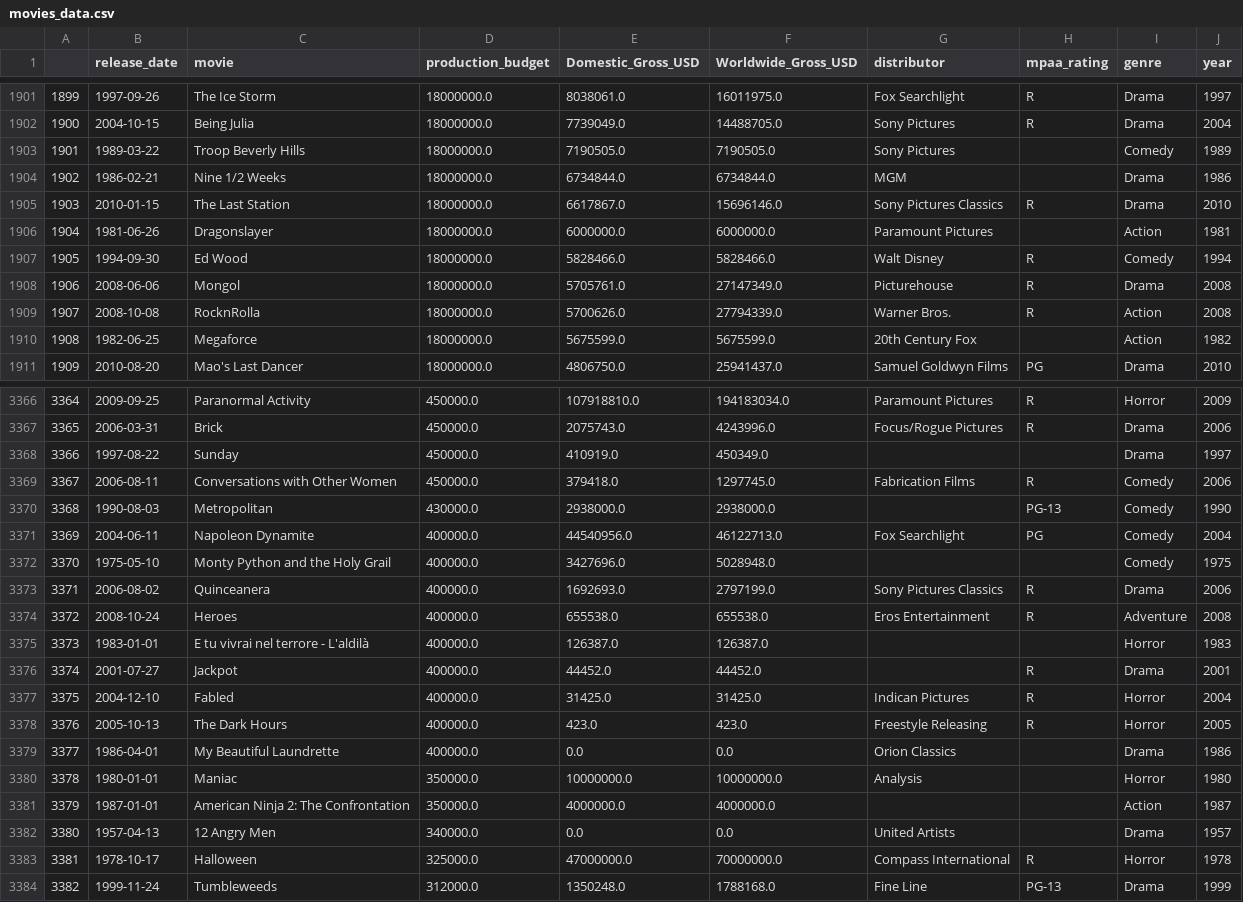
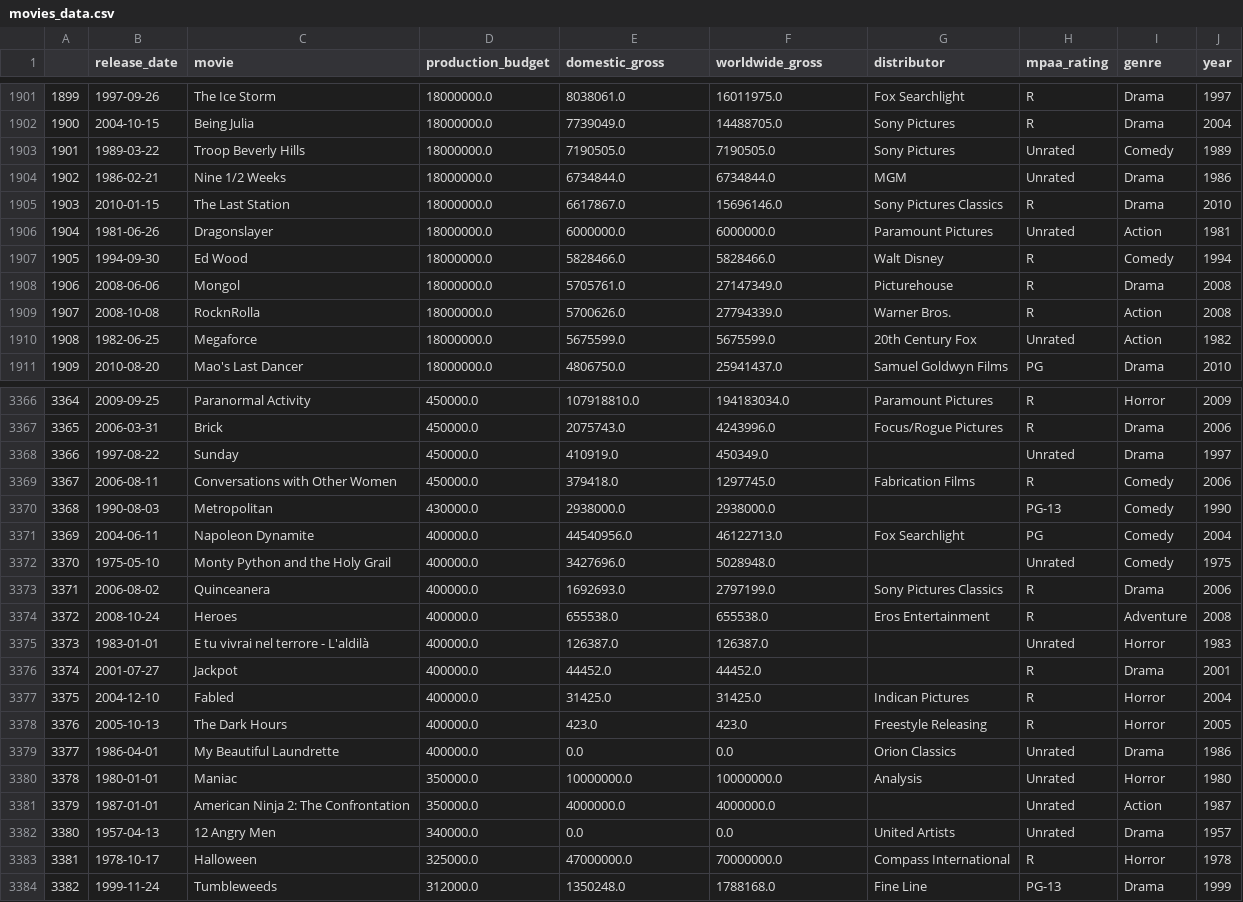
Before and after one commit to klyi/InfoViz_final_project, a CSV file: movies_data.csv, drawn as a sheet; only a part is shown, gaps mark what is left out; the diff covers the shown part only.

```diff
--- a/movies_data.csv
+++ b/movies_data.csv
@@ -1 +1 @@
-,release_date,movie,production_budget,Domestic_Gross_USD,Worldwide_Gross_USD,distributor,mpaa_rating,genre,year
+,release_date,movie,production_budget,domestic_gross,worldwide_gross,distributor,mpaa_rating,genre,year
@@ -1902,6 +1902,6 @@
 1900,2004-10-15,Being Julia,18000000.0,7739049.0,14488705.0,Sony Pictures,R,Drama,2004
-1901,1989-03-22,Troop Beverly Hills,18000000.0,7190505.0,7190505.0,Sony Pictures,,Comedy,1989
-1902,1986-02-21,Nine 1/2 Weeks,18000000.0,6734844.0,6734844.0,MGM,,Drama,1986
+1901,1989-03-22,Troop Beverly Hills,18000000.0,7190505.0,7190505.0,Sony Pictures,Unrated,Comedy,1989
+1902,1986-02-21,Nine 1/2 Weeks,18000000.0,6734844.0,6734844.0,MGM,Unrated,Drama,1986
 1903,2010-01-15,The Last Station,18000000.0,6617867.0,15696146.0,Sony Pictures Classics,R,Drama,2010
-1904,1981-06-26,Dragonslayer,18000000.0,6000000.0,6000000.0,Paramount Pictures,,Action,1981
+1904,1981-06-26,Dragonslayer,18000000.0,6000000.0,6000000.0,Paramount Pictures,Unrated,Action,1981
 1905,1994-09-30,Ed Wood,18000000.0,5828466.0,5828466.0,Walt Disney,R,Comedy,1994
@@ -1909,3 +1909,3 @@
 1907,2008-10-08,RocknRolla,18000000.0,5700626.0,27794339.0,Warner Bros.,R,Action,2008
-1908,1982-06-25,Megaforce,18000000.0,5675599.0,5675599.0,20th Century Fox,,Action,1982
+1908,1982-06-25,Megaforce,18000000.0,5675599.0,5675599.0,20th Century Fox,Unrated,Action,1982
 1909,2010-08-20,Mao's Last Dancer,18000000.0,4806750.0,25941437.0,Samuel Goldwyn Films,PG,Drama,2010
@@ -3367,3 +3367,3 @@
 3365,2006-03-31,Brick,450000.0,2075743.0,4243996.0,Focus/Rogue Pictures,R,Drama,2006
-3366,1997-08-22,Sunday,450000.0,410919.0,450349.0,,,Drama,1997
+3366,1997-08-22,Sunday,450000.0,410919.0,450349.0,,Unrated,Drama,1997
 3367,2006-08-11,Conversations with Other Women,450000.0,379418.0,1297745.0,Fabrication Films,R,Comedy,2006
@@ -3371,6 +3371,6 @@
 3369,2004-06-11,Napoleon Dynamite,400000.0,44540956.0,46122713.0,Fox Searchlight,PG,Comedy,2004
-3370,1975-05-10,Monty Python and the Holy Grail,400000.0,3427696.0,5028948.0,,,Comedy,1975
+3370,1975-05-10,Monty Python and the Holy Grail,400000.0,3427696.0,5028948.0,,Unrated,Comedy,1975
 3371,2006-08-02,Quinceanera,400000.0,1692693.0,2797199.0,Sony Pictures Classics,R,Drama,2006
 3372,2008-10-24,Heroes,400000.0,655538.0,655538.0,Eros Entertainment,R,Adventure,2008
-3373,1983-01-01,E tu vivrai nel terrore - L'aldilà,400000.0,126387.0,126387.0,,,Horror,1983
+3373,1983-01-01,E tu vivrai nel terrore - L'aldilà,400000.0,126387.0,126387.0,,Unrated,Horror,1983
 3374,2001-07-27,Jackpot,400000.0,44452.0,44452.0,,R,Drama,2001
@@ -3378,6 +3378,6 @@
 3376,2005-10-13,The Dark Hours,400000.0,423.0,423.0,Freestyle Releasing,R,Horror,2005
-3377,1986-04-01,My Beautiful Laundrette,400000.0,0.0,0.0,Orion Classics,,Drama,1986
-3378,1980-01-01,Maniac,350000.0,10000000.0,10000000.0,Analysis,,Horror,1980
-3379,1987-01-01,American Ninja 2: The Confrontation,350000.0,4000000.0,4000000.0,,,Action,1987
-3380,1957-04-13,12 Angry Men,340000.0,0.0,0.0,United Artists,,Drama,1957
+3377,1986-04-01,My Beautiful Laundrette,400000.0,0.0,0.0,Orion Classics,Unrated,Drama,1986
+3378,1980-01-01,Maniac,350000.0,10000000.0,10000000.0,Analysis,Unrated,Horror,1980
+3379,1987-01-01,American Ninja 2: The Confrontation,350000.0,4000000.0,4000000.0,,Unrated,Action,1987
+3380,1957-04-13,12 Angry Men,340000.0,0.0,0.0,United Artists,Unrated,Drama,1957
 3381,1978-10-17,Halloween,325000.0,47000000.0,70000000.0,Compass International,R,Horror,1978
```
Also changed, not shown: 126 edited cells elsewhere in this file, 1 other file.
